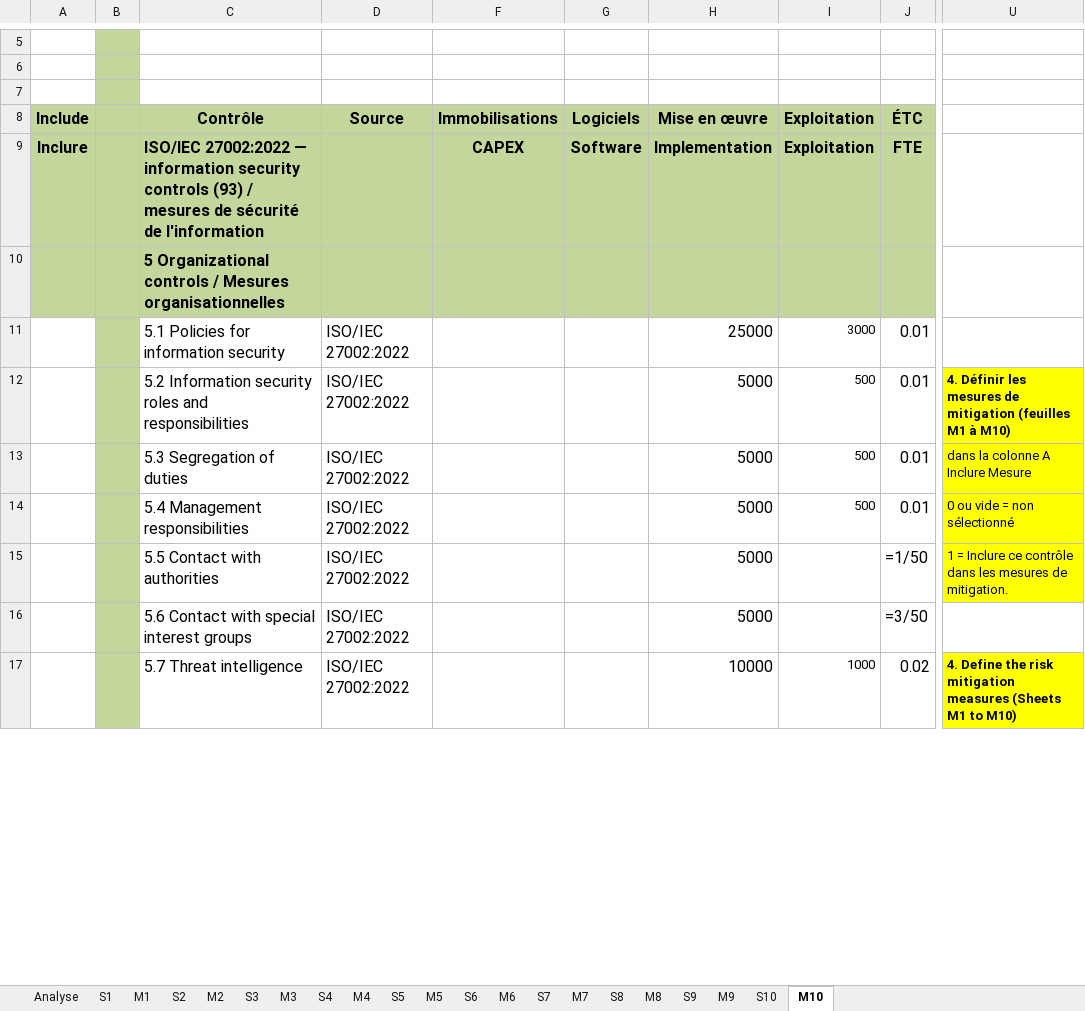
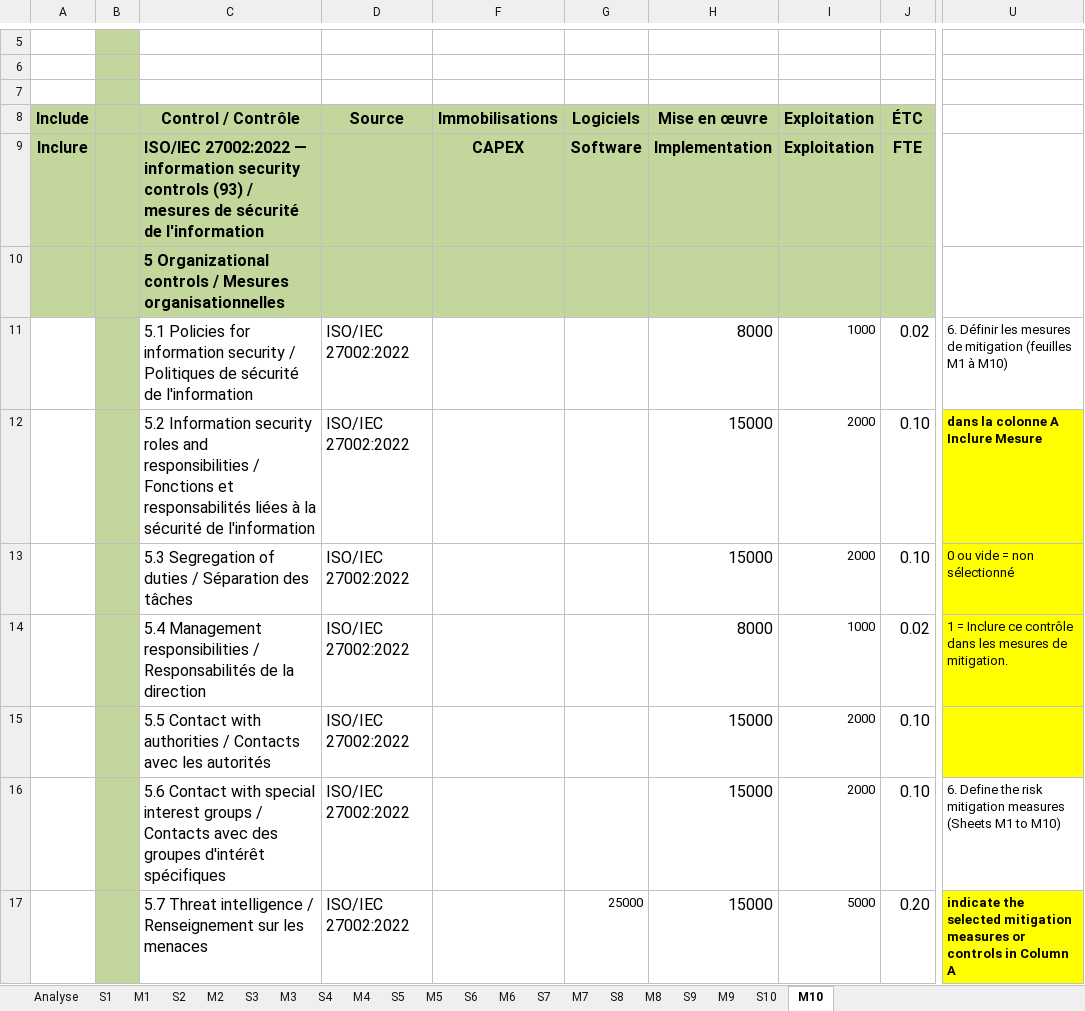
Before and after one commit to ITriskMgr/CyberRiskGuardian, an Excel workbook: education/templates/CyberRiskGuardian_Excel_Model_Blank_v2-6.xlsx, sheet M10, drawn as a sheet; only a part is shown, gaps mark what is left out; values as stored, in another font and other column widths than the file's, no borders; formulas without a stored value are shown as written; conditional formats not drawn; the diff covers the shown part only; the diff names each change by its address in the sheet, - before the commit and + after, or states it on an @@ line.

```diff
--- a/education/templates/CyberRiskGuardian_Excel_Model_Blank_v2-6.xlsx (sheet M10)
+++ b/education/templates/CyberRiskGuardian_Excel_Model_Blank_v2-6.xlsx (sheet M10)
-C8: Contrôle
+C8: Control / Contrôle
-C11: …information security
+C11: …information security / Politiques de sécurité de l'information
-H11: 25000
+H11: 8000
-I11: 3000
+I11: 1000
-J11: 0.01
+J11: 0.02
-U11: (empty)
+U11: 6. Définir les mesures de mitigation (feuilles M1 à M10)
-C12: …and responsibilities
+C12: …and responsibilities / Fonctions et responsabilités liées à la sécurité de l'information
-H12:H13: 5000
+H12:H13: 15000
-I12:I13: 500
+I12:I13: 2000
-J12:J13: 0.01
+J12:J13: 0.10
-U12: 4. Définir les mesures de mitigation (feuilles M1 à M10)
+U12: dans la colonne A Inclure Mesure
-C13: 5.3 Segregation of duties
+C13: 5.3 Segregation of duties / Séparation des tâches
-U13: dans la colonne A Inclure Mesure
+U13: 0 ou vide = non sélectionné
-C14: …Management responsibilities
+C14: …Management responsibilities / Responsabilités de la direction
-H14: 5000
+H14: 8000
-I14: 500
+I14: 1000
-J14: 0.01
+J14: 0.02
-U14: 0 ou vide = non sélectionné
+U14: 1 = Inclure ce contrôle dans les mesures de mitigation.
-C15: 5.5 Contact with authorities
+C15: 5.5 Contact with authorities / Contacts avec les autorités
-H15:H16: 5000
+H15:H16: 15000
-I15:I16: (empty)
+I15:I16: 2000
-J15: =1/50
+J15: 0.10
-U15: 1 = Inclure ce contrôle dans les mesures de mitigation.
+U15: (empty)
-C16: …interest groups
+C16: …interest groups / Contacts avec des groupes d'intérêt spécifiques
-J16: =3/50
+J16: 0.10
-U16: (empty)
+U16: 6. Define the risk mitigation measures (Sheets M1 to M10)
-C17: 5.7 Threat intelligence
+C17: 5.7 Threat intelligence / Renseignement sur les menaces
-G17: (empty)
+G17: 25000
-H17: 10000
+H17: 15000
-I17: 1000
+I17: 5000
-J17: 0.02
+J17: 0.20
-U17: 4. Define the risk mitigation measures (Sheets M1 to M10)
+U17: indicate the selected mitigation measures or controls in Column A
```
Also changed, not shown: 14 added rows and 776 edited cells elsewhere in this sheet, sheet M9, sheet M2, sheet M3, sheet M4, sheet M5, sheet M6, 3 more sheets, 21 other files.
